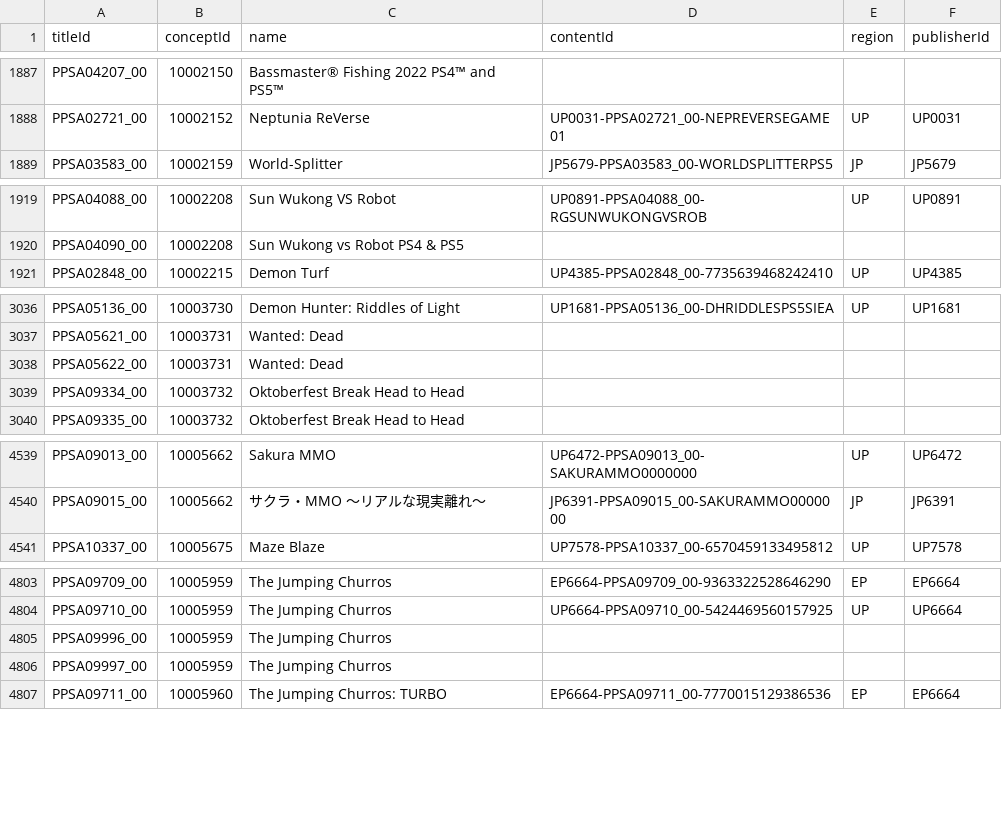
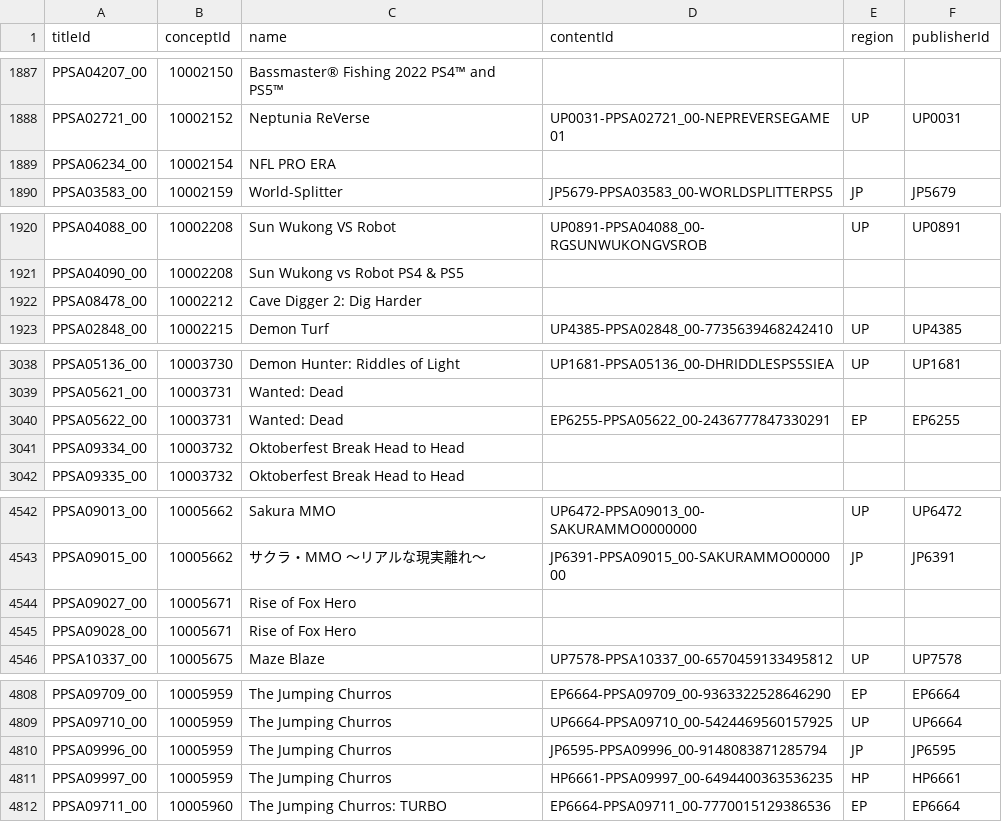
Before and after one commit to andshrew/PlayStation-Titles, a TSV file: PS5_Titles_by_Concept.tsv, drawn as a sheet; only a part is shown, gaps mark what is left out; the diff covers the shown part only.

```diff
--- a/PS5_Titles_by_Concept.tsv
+++ b/PS5_Titles_by_Concept.tsv
@@ -1888,2 +1888,3 @@ PPSA04207_00	10002150	Bassmaster® Fishing 2022 PS4™ and PS5™
 PPSA02721_00	10002152	Neptunia ReVerse	UP0031-PPSA02721_00-NEPREVERSEGAME01	UP	UP0031
+PPSA06234_00	10002154	NFL PRO ERA			
 PPSA03583_00	10002159	World-Splitter	JP5679-PPSA03583_00-WORLDSPLITTERPS5	JP	JP5679
@@ -1920,2 +1921,3 @@ PPSA04088_00	10002208	Sun Wukong VS Robot	UP0891-PPSA04088_00-RGSUNWUKONGVSROB	U
 PPSA04090_00	10002208	Sun Wukong vs Robot PS4 & PS5			
+PPSA08478_00	10002212	Cave Digger 2: Dig Harder			
 PPSA02848_00	10002215	Demon Turf	UP4385-PPSA02848_00-7735639468242410	UP	UP4385
@@ -3037,3 +3039,3 @@ PPSA05136_00	10003730	Demon Hunter: Riddles of Light	UP1681-PPSA05136_00-DHRIDDL
 PPSA05621_00	10003731	Wanted: Dead			
-PPSA05622_00	10003731	Wanted: Dead			
+PPSA05622_00	10003731	Wanted: Dead	EP6255-PPSA05622_00-2436777847330291	EP	EP6255
 PPSA09334_00	10003732	Oktoberfest Break Head to Head			
@@ -4540,2 +4543,4 @@ PPSA09013_00	10005662	Sakura MMO	UP6472-PPSA09013_00-SAKURAMMO0000000	UP	UP6472
 PPSA09015_00	10005662	サクラ・MMO ～リアルな現実離れ～	JP6391-PPSA09015_00-SAKURAMMO0000000	JP	JP6391
+PPSA09027_00	10005671	Rise of Fox Hero			
+PPSA09028_00	10005671	Rise of Fox Hero			
 PPSA10337_00	10005675	Maze Blaze	UP7578-PPSA10337_00-6570459133495812	UP	UP7578
@@ -4804,4 +4809,4 @@ PPSA09709_00	10005959	The Jumping Churros	EP6664-PPSA09709_00-9363322528646290	E
 PPSA09710_00	10005959	The Jumping Churros	UP6664-PPSA09710_00-5424469560157925	UP	UP6664
-PPSA09996_00	10005959	The Jumping Churros			
-PPSA09997_00	10005959	The Jumping Churros			
+PPSA09996_00	10005959	The Jumping Churros	JP6595-PPSA09996_00-9148083871285794	JP	JP6595
+PPSA09997_00	10005959	The Jumping Churros	HP6661-PPSA09997_00-6494400363536235	HP	HP6661
 PPSA09711_00	10005960	The Jumping Churros: TURBO	EP6664-PPSA09711_00-7770015129386536	EP	EP6664
```
Also changed, not shown: 1 added row elsewhere in this file, PS5_Titles.tsv, PS5_Titles_by_Name.tsv, 29 other files.
